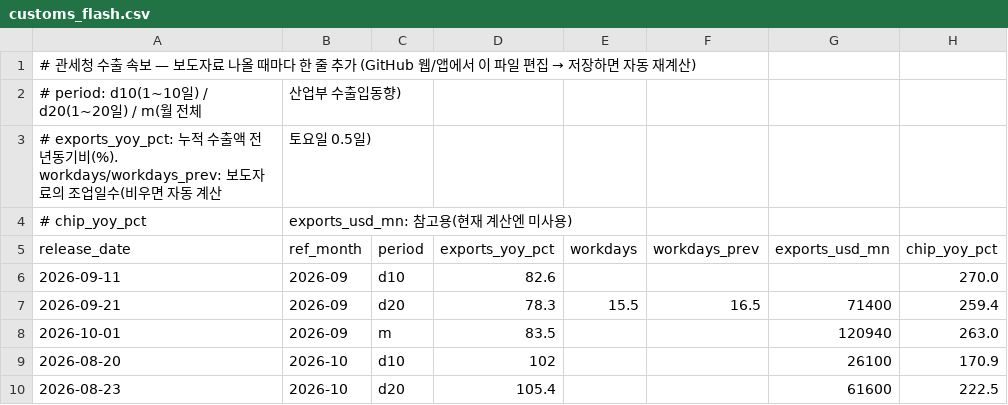
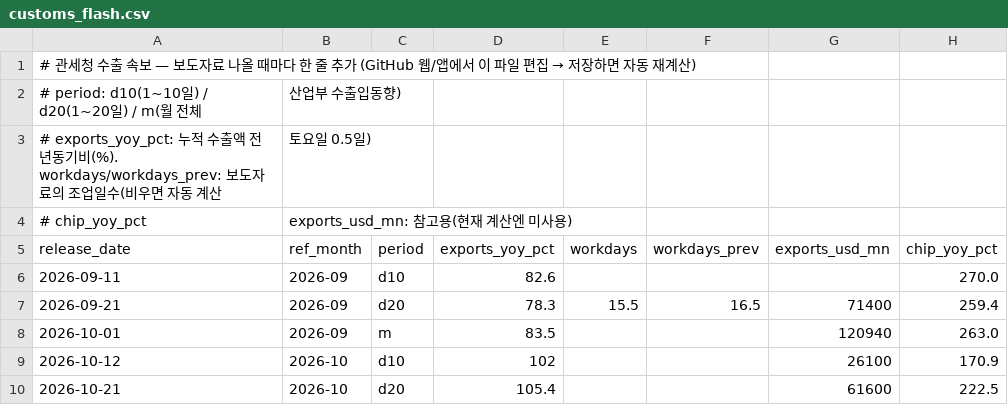
Before and after one commit to lloydknam/korea-gdpnow, a CSV file: data/customs_flash.csv, drawn as a sheet.

```diff
--- a/data/customs_flash.csv
+++ b/data/customs_flash.csv
@@ -8,3 +8,3 @@ release_date,ref_month,period,exports_yoy_pct,workdays,workdays_prev,exports_usd
 2026-10-01,2026-09,m,83.5,,,120940,263.0
-2026-08-20,2026-10,d10,102,,,26100,170.9
-2026-08-23,2026-10,d20,105.4,,,61600,222.5
+2026-10-12,2026-10,d10,102,,,26100,170.9
+2026-10-21,2026-10,d20,105.4,,,61600,222.5
```
Also changed, not shown: 2 other files.
